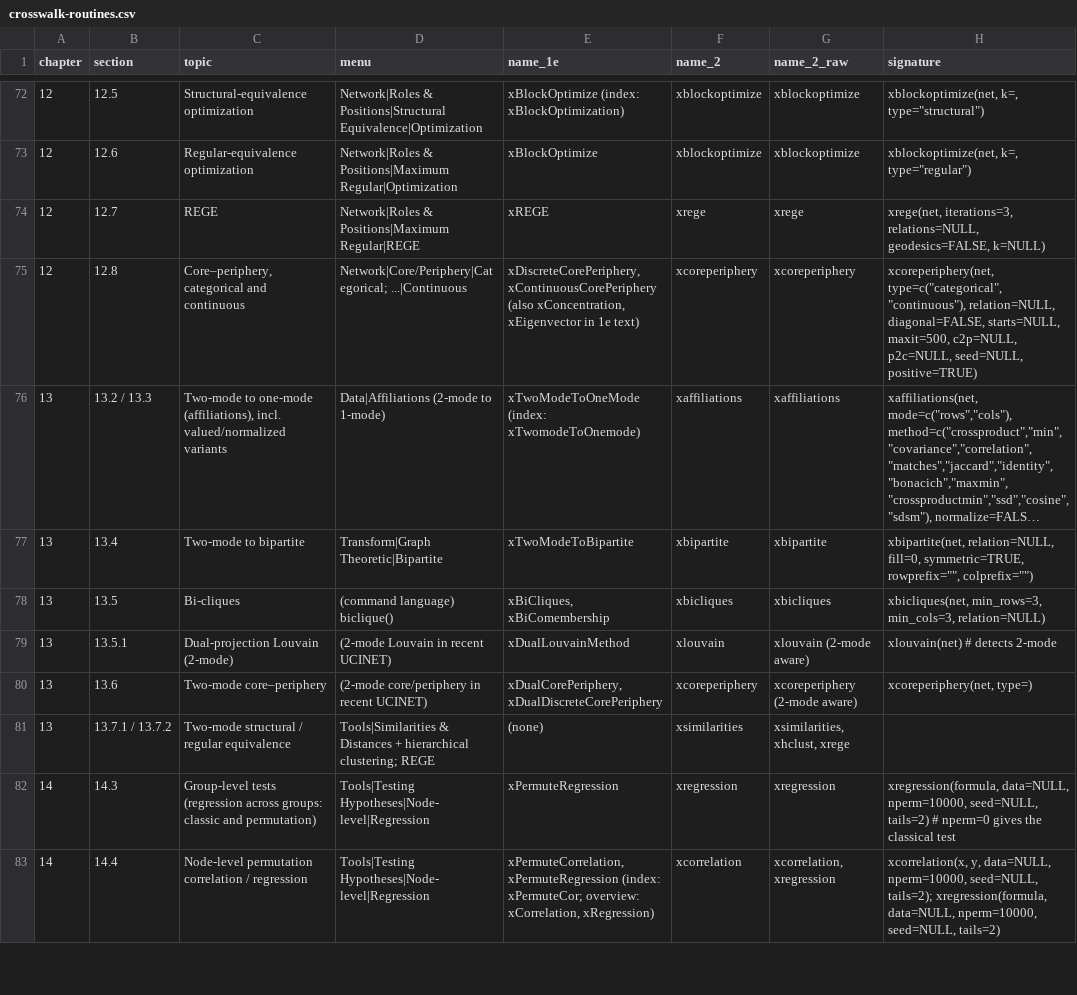
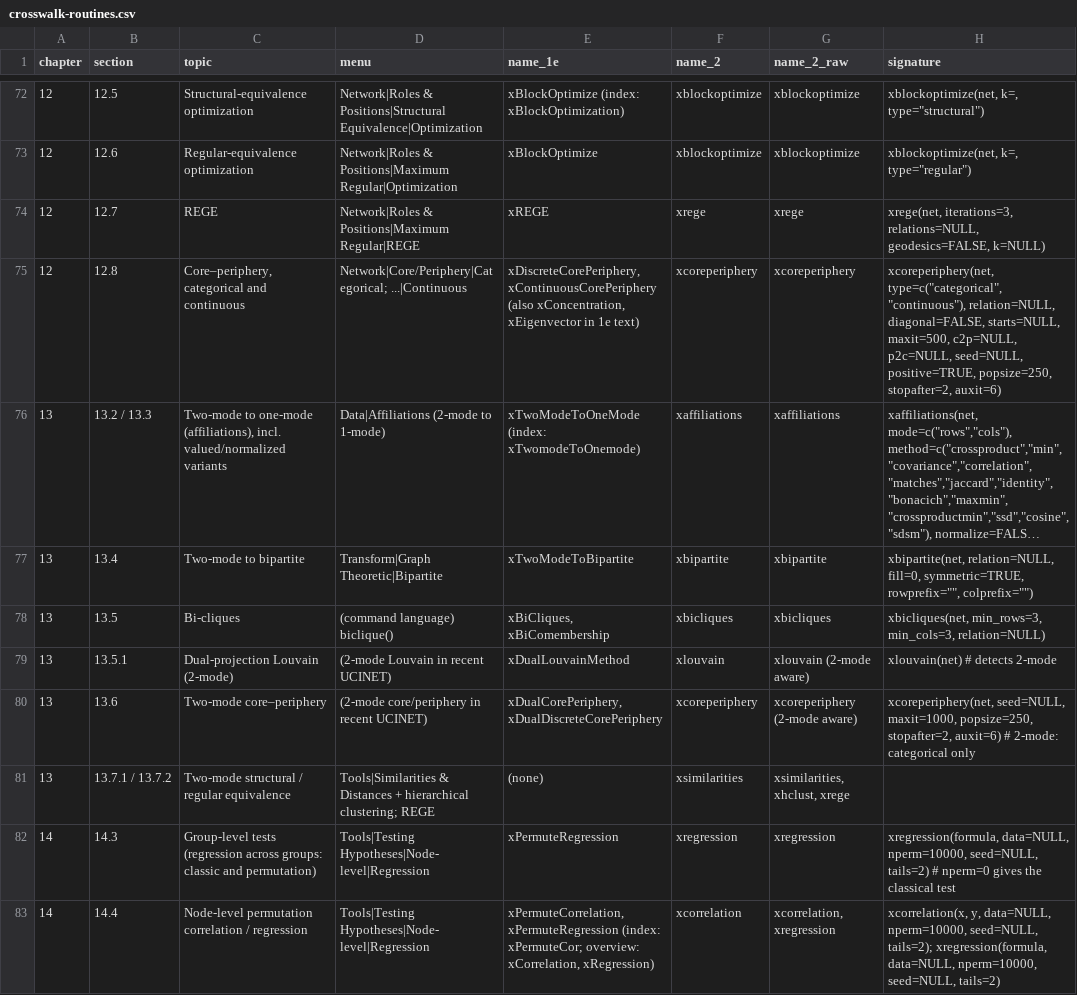
Before and after one commit to StephenBorgatti/xucinet, a CSV file: inst/extdata/crosswalk-routines.csv, drawn as a sheet; only a part is shown, gaps mark what is left out; long unchanged cells end in …; the diff names each change by its address in the sheet, - before the commit and + after, or states it on an @@ line.

```diff
--- a/inst/extdata/crosswalk-routines.csv
+++ b/inst/extdata/crosswalk-routines.csv
-H75 (signature): …p2c=NULL, seed=NULL, positive=TRUE)
+H75 (signature): …p2c=NULL, seed=NULL, positive=TRUE, popsize=250, stopafter=2, auxit=6)
-H80 (signature): xcoreperiphery(net, type=)
+H80 (signature): xcoreperiphery(net, seed=NULL, maxit=1000, popsize=250, stopafter=2, auxit=6) # 2-mode: categorical only
```
Also changed, not shown: 12 other files.
